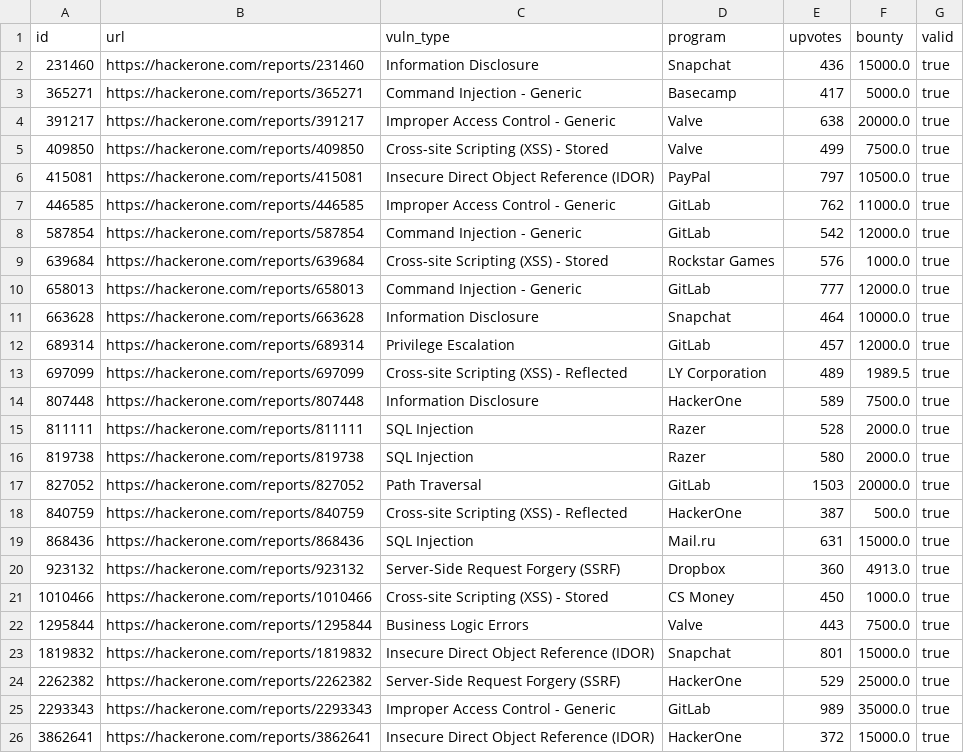
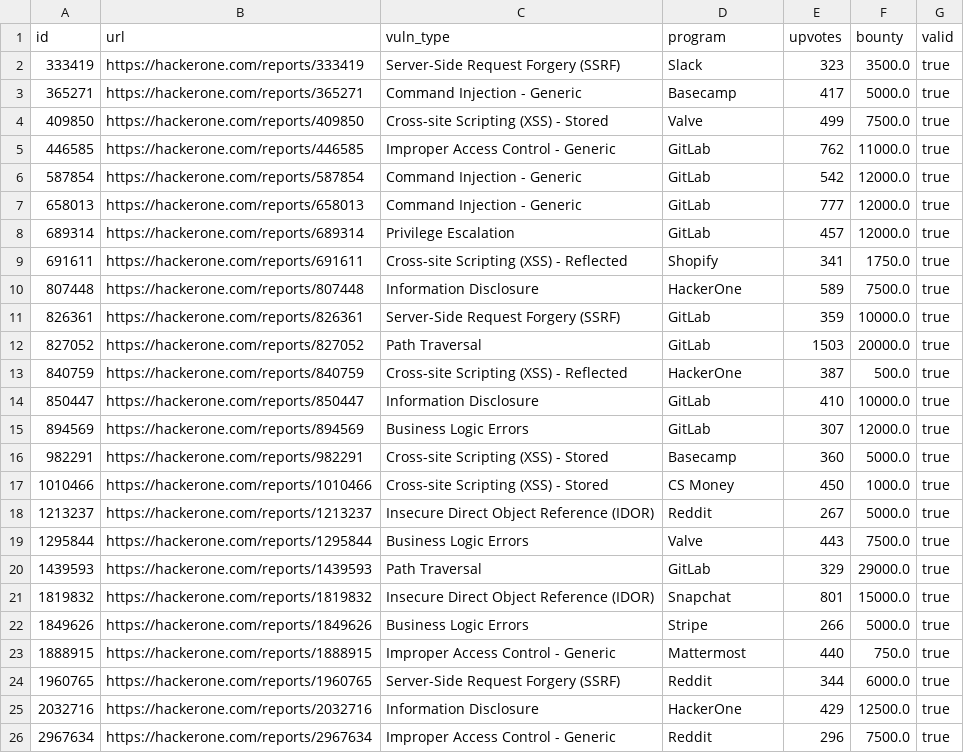
Before and after one commit to sambar21/LLM-Bug-Bounty, a CSV file: data/real_ids.csv, drawn as a sheet.

Commit message:
Exclude summary-only and removed reports from selection

```diff
--- a/data/real_ids.csv
+++ b/data/real_ids.csv
@@ -1,26 +1,26 @@
 id,url,vuln_type,program,upvotes,bounty,valid
-231460,https://hackerone.com/reports/231460,Information Disclosure,Snapchat,436,15000.0,true
+333419,https://hackerone.com/reports/333419,Server-Side Request Forgery (SSRF),Slack,323,3500.0,true
 365271,https://hackerone.com/reports/365271,Command Injection - Generic,Basecamp,417,5000.0,true
-391217,https://hackerone.com/reports/391217,Improper Access Control - Generic,Valve,638,20000.0,true
 409850,https://hackerone.com/reports/409850,Cross-site Scripting (XSS) - Stored,Valve,499,7500.0,true
-415081,https://hackerone.com/reports/415081,Insecure Direct Object Reference (IDOR),PayPal,797,10500.0,true
 446585,https://hackerone.com/reports/446585,Improper Access Control - Generic,GitLab,762,11000.0,true
 587854,https://hackerone.com/reports/587854,Command Injection - Generic,GitLab,542,12000.0,true
-639684,https://hackerone.com/reports/639684,Cross-site Scripting (XSS) - Stored,Rockstar Games,576,1000.0,true
 658013,https://hackerone.com/reports/658013,Command Injection - Generic,GitLab,777,12000.0,true
-663628,https://hackerone.com/reports/663628,Information Disclosure,Snapchat,464,10000.0,true
 689314,https://hackerone.com/reports/689314,Privilege Escalation,GitLab,457,12000.0,true
-697099,https://hackerone.com/reports/697099,Cross-site Scripting (XSS) - Reflected,LY Corporation,489,1989.5,true
+691611,https://hackerone.com/reports/691611,Cross-site Scripting (XSS) - Reflected,Shopify,341,1750.0,true
 807448,https://hackerone.com/reports/807448,Information Disclosure,HackerOne,589,7500.0,true
-811111,https://hackerone.com/reports/811111,SQL Injection,Razer,528,2000.0,true
-819738,https://hackerone.com/reports/819738,SQL Injection,Razer,580,2000.0,true
+826361,https://hackerone.com/reports/826361,Server-Side Request Forgery (SSRF),GitLab,359,10000.0,true
 827052,https://hackerone.com/reports/827052,Path Traversal,GitLab,1503,20000.0,true
 840759,https://hackerone.com/reports/840759,Cross-site Scripting (XSS) - Reflected,HackerOne,387,500.0,true
-868436,https://hackerone.com/reports/868436,SQL Injection,Mail.ru,631,15000.0,true
-923132,https://hackerone.com/reports/923132,Server-Side Request Forgery (SSRF),Dropbox,360,4913.0,true
+850447,https://hackerone.com/reports/850447,Information Disclosure,GitLab,410,10000.0,true
+894569,https://hackerone.com/reports/894569,Business Logic Errors,GitLab,307,12000.0,true
+982291,https://hackerone.com/reports/982291,Cross-site Scripting (XSS) - Stored,Basecamp,360,5000.0,true
 1010466,https://hackerone.com/reports/1010466,Cross-site Scripting (XSS) - Stored,CS Money,450,1000.0,true
+1213237,https://hackerone.com/reports/1213237,Insecure Direct Object Reference (IDOR),Reddit,267,5000.0,true
 1295844,https://hackerone.com/reports/1295844,Business Logic Errors,Valve,443,7500.0,true
+1439593,https://hackerone.com/reports/1439593,Path Traversal,GitLab,329,29000.0,true
 1819832,https://hackerone.com/reports/1819832,Insecure Direct Object Reference (IDOR),Snapchat,801,15000.0,true
-2262382,https://hackerone.com/reports/2262382,Server-Side Request Forgery (SSRF),HackerOne,529,25000.0,true
-2293343,https://hackerone.com/reports/2293343,Improper Access Control - Generic,GitLab,989,35000.0,true
-3862641,https://hackerone.com/reports/3862641,Insecure Direct Object Reference (IDOR),HackerOne,372,15000.0,true
+1849626,https://hackerone.com/reports/1849626,Business Logic Errors,Stripe,266,5000.0,true
+1888915,https://hackerone.com/reports/1888915,Improper Access Control - Generic,Mattermost,440,750.0,true
+1960765,https://hackerone.com/reports/1960765,Server-Side Request Forgery (SSRF),Reddit,344,6000.0,true
+2032716,https://hackerone.com/reports/2032716,Information Disclosure,HackerOne,429,12500.0,true
+2967634,https://hackerone.com/reports/2967634,Improper Access Control - Generic,Reddit,296,7500.0,true
```
Also changed, not shown: 1 other file.
